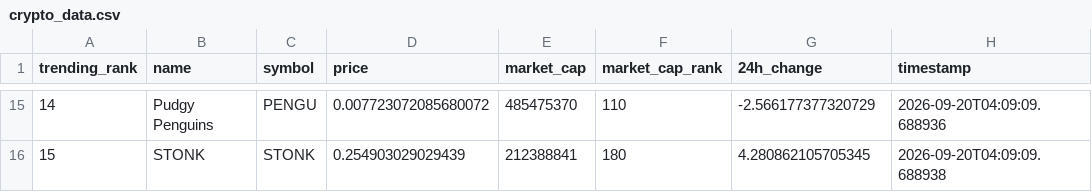
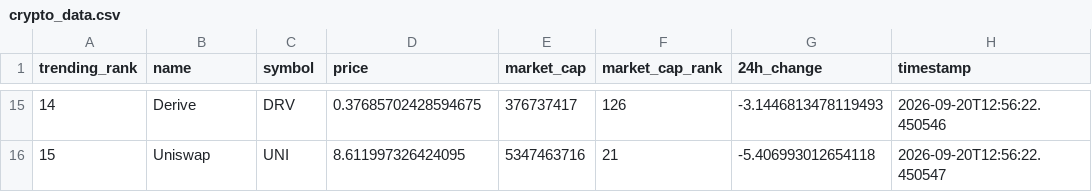
Before and after one commit to DKowarsch/crypto-trends-tracker, a CSV file: crypto_data.csv, drawn as a sheet; only a part is shown, gaps mark what is left out; the diff covers the shown part only.

```diff
--- a/crypto_data.csv
+++ b/crypto_data.csv
@@ -15,2 +15,2 @@ trending_rank,name,symbol,price,market_cap,market_cap_rank,24h_change,timestamp
-14,Pudgy Penguins,PENGU,0.007723072085680072,485475370,110,-2.566177377320729,2026-09-20T04:09:09.688936
-15,STONK,STONK,0.254903029029439,212388841,180,4.280862105705345,2026-09-20T04:09:09.688938
+14,Derive,DRV,0.37685702428594675,376737417,126,-3.1446813478119493,2026-09-20T12:56:22.450546
+15,Uniswap,UNI,8.611997326424095,5347463716,21,-5.406993012654118,2026-09-20T12:56:22.450547
```
Also changed, not shown: 88 edited cells elsewhere in this file, 1 other file.
